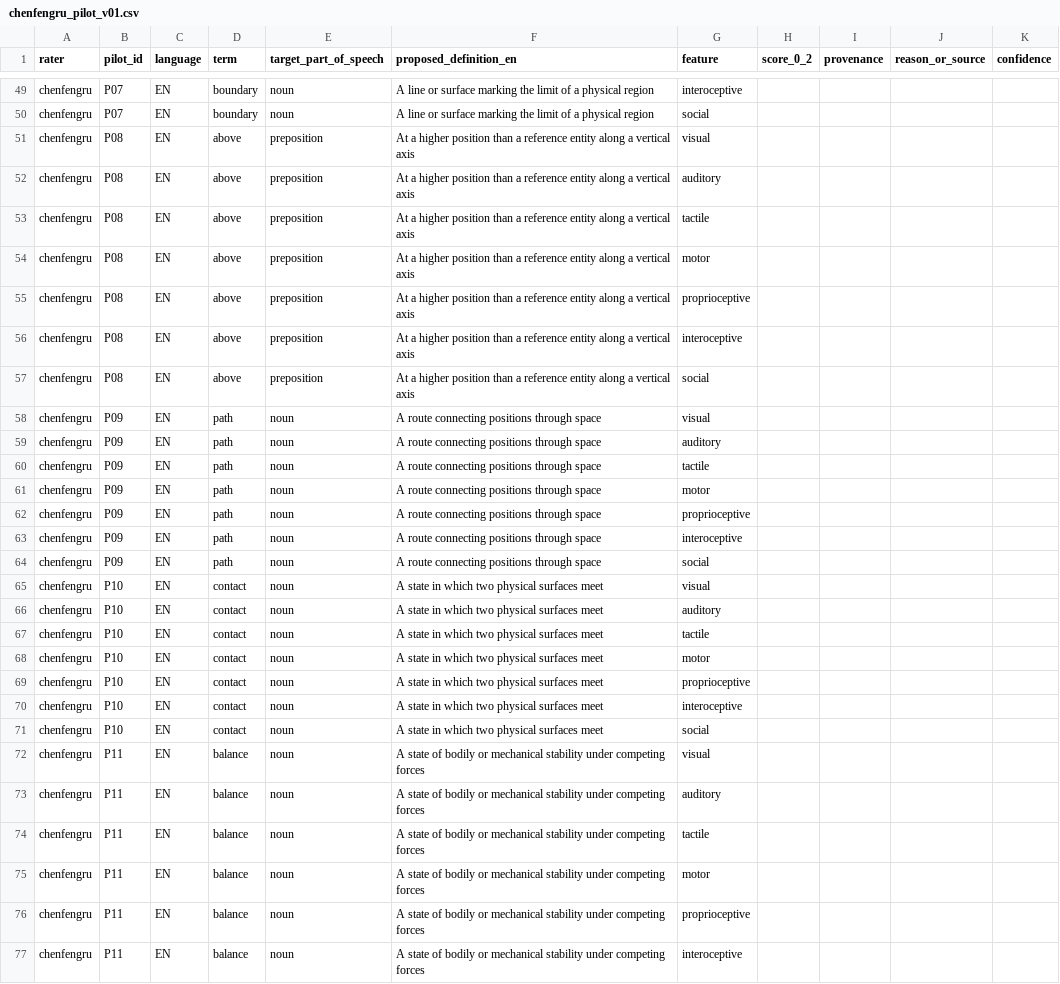
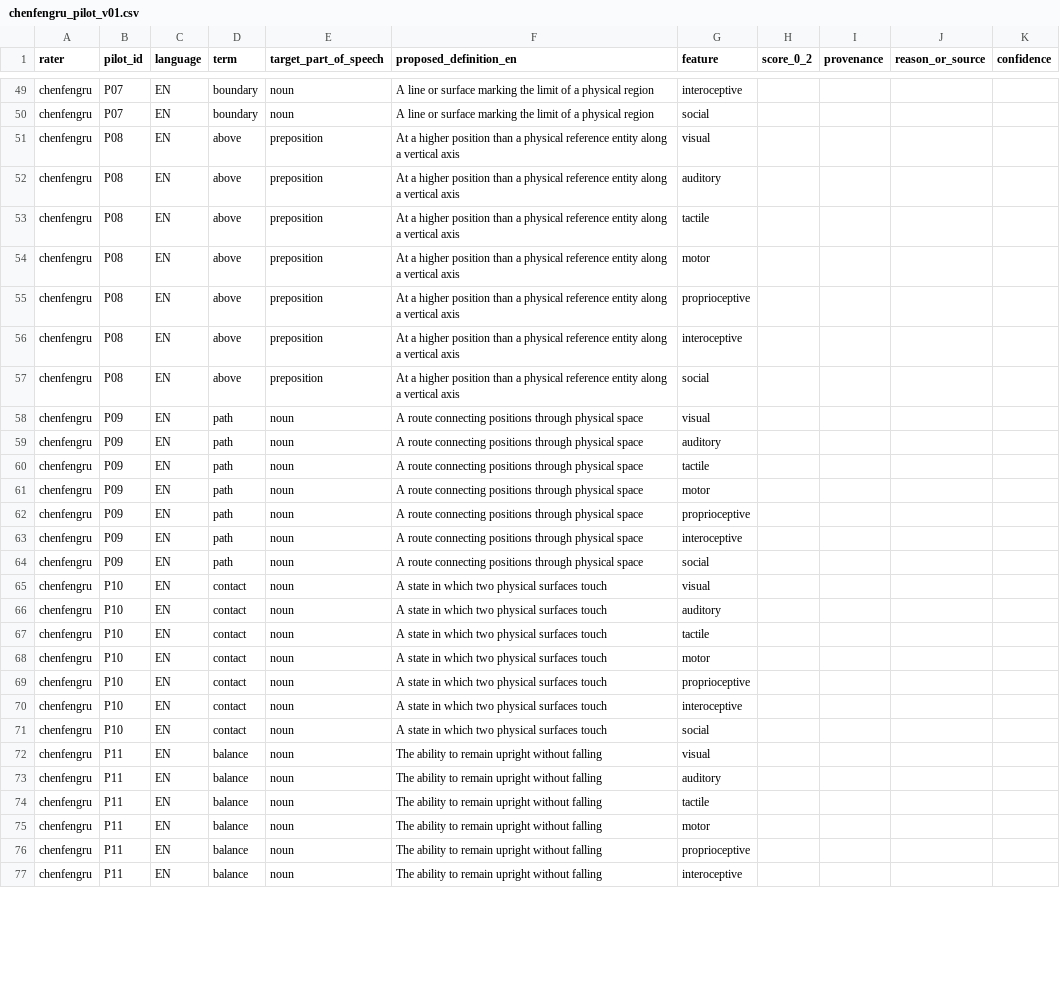
Before and after one commit to Uuu-7/Embodied-AI-and-Neurocomputational-Semantics, a CSV file: data/audit/raters/chenfengru_pilot_v01.csv, drawn as a sheet; only a part is shown, gaps mark what is left out; the diff covers the shown part only.

Commit message:
Sync Chen pilot rating form with reviewed senses
Update nine sense definitions in Chen's blank 12-concept rating form and document the reconciliation.

```diff
--- a/data/audit/raters/chenfengru_pilot_v01.csv
+++ b/data/audit/raters/chenfengru_pilot_v01.csv
@@ -50,28 +50,28 @@ chenfengru,P07,EN,boundary,noun,A line or surface marking the limit of a physica
 chenfengru,P07,EN,boundary,noun,A line or surface marking the limit of a physical region,social,,,,
-chenfengru,P08,EN,above,preposition,At a higher position than a reference entity along a vertical axis,visual,,,,
-chenfengru,P08,EN,above,preposition,At a higher position than a reference entity along a vertical axis,auditory,,,,
-chenfengru,P08,EN,above,preposition,At a higher position than a reference entity along a vertical axis,tactile,,,,
-chenfengru,P08,EN,above,preposition,At a higher position than a reference entity along a vertical axis,motor,,,,
-chenfengru,P08,EN,above,preposition,At a higher position than a reference entity along a vertical axis,proprioceptive,,,,
-chenfengru,P08,EN,above,preposition,At a higher position than a reference entity along a vertical axis,interoceptive,,,,
-chenfengru,P08,EN,above,preposition,At a higher position than a reference entity along a vertical axis,social,,,,
-chenfengru,P09,EN,path,noun,A route connecting positions through space,visual,,,,
-chenfengru,P09,EN,path,noun,A route connecting positions through space,auditory,,,,
-chenfengru,P09,EN,path,noun,A route connecting positions through space,tactile,,,,
-chenfengru,P09,EN,path,noun,A route connecting positions through space,motor,,,,
-chenfengru,P09,EN,path,noun,A route connecting positions through space,proprioceptive,,,,
-chenfengru,P09,EN,path,noun,A route connecting positions through space,interoceptive,,,,
-chenfengru,P09,EN,path,noun,A route connecting positions through space,social,,,,
-chenfengru,P10,EN,contact,noun,A state in which two physical surfaces meet,visual,,,,
-chenfengru,P10,EN,contact,noun,A state in which two physical surfaces meet,auditory,,,,
-chenfengru,P10,EN,contact,noun,A state in which two physical surfaces meet,tactile,,,,
-chenfengru,P10,EN,contact,noun,A state in which two physical surfaces meet,motor,,,,
-chenfengru,P10,EN,contact,noun,A state in which two physical surfaces meet,proprioceptive,,,,
-chenfengru,P10,EN,contact,noun,A state in which two physical surfaces meet,interoceptive,,,,
-chenfengru,P10,EN,contact,noun,A state in which two physical surfaces meet,social,,,,
-chenfengru,P11,EN,balance,noun,A state of bodily or mechanical stability under competing forces,visual,,,,
-chenfengru,P11,EN,balance,noun,A state of bodily or mechanical stability under competing forces,auditory,,,,
-chenfengru,P11,EN,balance,noun,A state of bodily or mechanical stability under competing forces,tactile,,,,
-chenfengru,P11,EN,balance,noun,A state of bodily or mechanical stability under competing forces,motor,,,,
-chenfengru,P11,EN,balance,noun,A state of bodily or mechanical stability under competing forces,proprioceptive,,,,
-chenfengru,P11,EN,balance,noun,A state of bodily or mechanical stability under competing forces,interoceptive,,,,
+chenfengru,P08,EN,above,preposition,At a higher position than a physical reference entity along a vertical axis,visual,,,,
+chenfengru,P08,EN,above,preposition,At a higher position than a physical reference entity along a vertical axis,auditory,,,,
+chenfengru,P08,EN,above,preposition,At a higher position than a physical reference entity along a vertical axis,tactile,,,,
+chenfengru,P08,EN,above,preposition,At a higher position than a physical reference entity along a vertical axis,motor,,,,
+chenfengru,P08,EN,above,preposition,At a higher position than a physical reference entity along a vertical axis,proprioceptive,,,,
+chenfengru,P08,EN,above,preposition,At a higher position than a physical reference entity along a vertical axis,interoceptive,,,,
+chenfengru,P08,EN,above,preposition,At a higher position than a physical reference entity along a vertical axis,social,,,,
+chenfengru,P09,EN,path,noun,A route connecting positions through physical space,visual,,,,
+chenfengru,P09,EN,path,noun,A route connecting positions through physical space,auditory,,,,
+chenfengru,P09,EN,path,noun,A route connecting positions through physical space,tactile,,,,
+chenfengru,P09,EN,path,noun,A route connecting positions through physical space,motor,,,,
+chenfengru,P09,EN,path,noun,A route connecting positions through physical space,proprioceptive,,,,
+chenfengru,P09,EN,path,noun,A route connecting positions through physical space,interoceptive,,,,
+chenfengru,P09,EN,path,noun,A route connecting positions through physical space,social,,,,
+chenfengru,P10,EN,contact,noun,A state in which two physical surfaces touch,visual,,,,
+chenfengru,P10,EN,contact,noun,A state in which two physical surfaces touch,auditory,,,,
+chenfengru,P10,EN,contact,noun,A state in which two physical surfaces touch,tactile,,,,
+chenfengru,P10,EN,contact,noun,A state in which two physical surfaces touch,motor,,,,
+chenfengru,P10,EN,contact,noun,A state in which two physical surfaces touch,proprioceptive,,,,
+chenfengru,P10,EN,contact,noun,A state in which two physical surfaces touch,interoceptive,,,,
+chenfengru,P10,EN,contact,noun,A state in which two physical surfaces touch,social,,,,
+chenfengru,P11,EN,balance,noun,The ability to remain upright without falling,visual,,,,
+chenfengru,P11,EN,balance,noun,The ability to remain upright without falling,auditory,,,,
+chenfengru,P11,EN,balance,noun,The ability to remain upright without falling,tactile,,,,
+chenfengru,P11,EN,balance,noun,The ability to remain upright without falling,motor,,,,
+chenfengru,P11,EN,balance,noun,The ability to remain upright without falling,proprioceptive,,,,
+chenfengru,P11,EN,balance,noun,The ability to remain upright without falling,interoceptive,,,,
```
Also changed, not shown: 36 edited cells elsewhere in this file, 1 other file.
